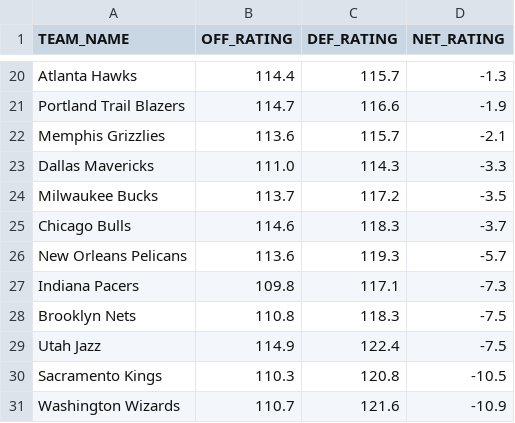
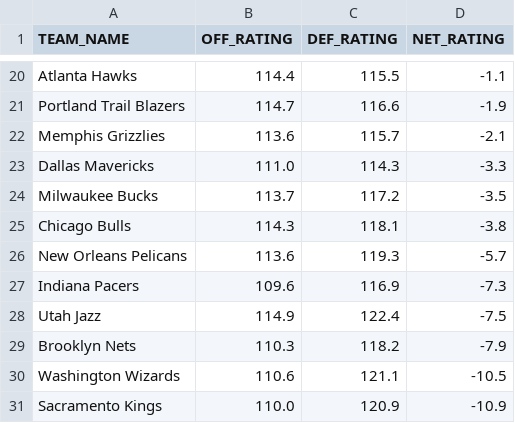
Before and after one commit to fuku8/NBA-Rating-Visualizer, a CSV file: data/team_ratings.csv, drawn as a sheet; only a part is shown, gaps mark what is left out; removed rows and columns are numbered as before the commit, all else as after; the diff covers the shown part only; the diff names each change by its address in the sheet, - before the commit and + after, or states it on an @@ line.

```diff
--- a/data/team_ratings.csv
+++ b/data/team_ratings.csv
-C20 (DEF_RATING): 115.7
+C20 (DEF_RATING): 115.5
-D20 (NET_RATING): -1.3
+D20 (NET_RATING): -1.1
-B25 (OFF_RATING): 114.6
+B25 (OFF_RATING): 114.3
-C25 (DEF_RATING): 118.3
+C25 (DEF_RATING): 118.1
-D25 (NET_RATING): -3.7
+D25 (NET_RATING): -3.8
-B27 (OFF_RATING): 109.8
+B27 (OFF_RATING): 109.6
-C27 (DEF_RATING): 117.1
+C27 (DEF_RATING): 116.9
-row 28: Brooklyn Nets | 110.8 | 118.3 | -7.5
-row 30: Sacramento Kings | 110.3 | 120.8 | -10.5
+row 29: Brooklyn Nets | 110.3 | 118.2 | -7.9
-B30 (OFF_RATING): 110.7
+B30 (OFF_RATING): 110.6
-C30 (DEF_RATING): 121.6
+C30 (DEF_RATING): 121.1
-D30 (NET_RATING): -10.9
+D30 (NET_RATING): -10.5
+row 31: Sacramento Kings | 110.0 | 120.9 | -10.9
```
Also changed, not shown: 3 added rows, 3 removed rows and 26 edited cells elsewhere in this file, data/player_ratings.csv, 1 other file.
